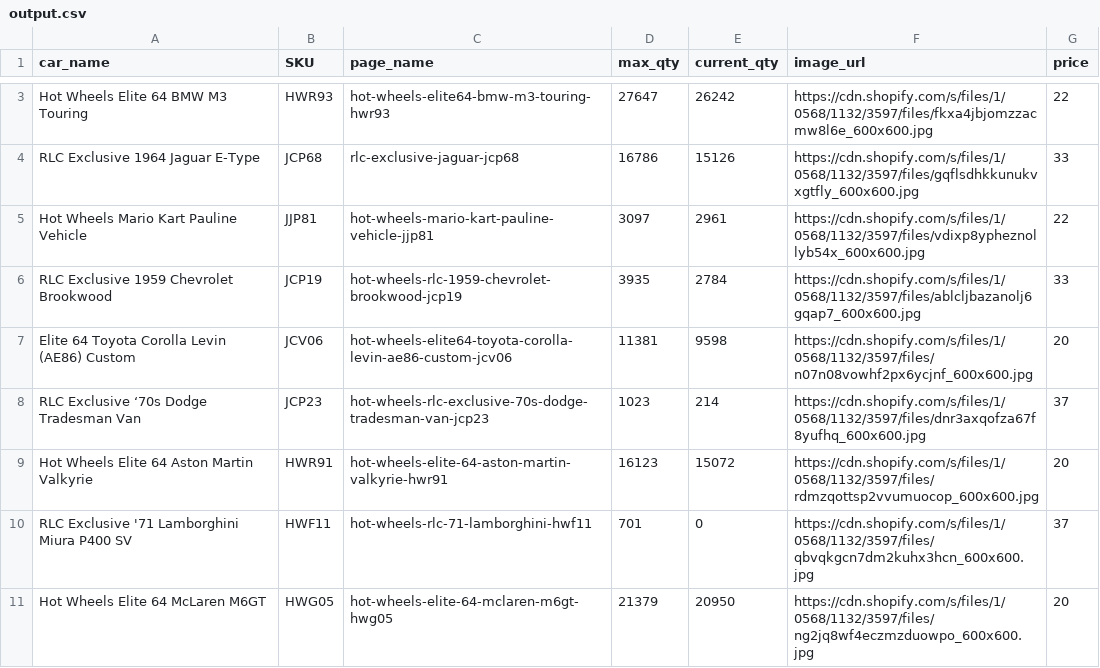
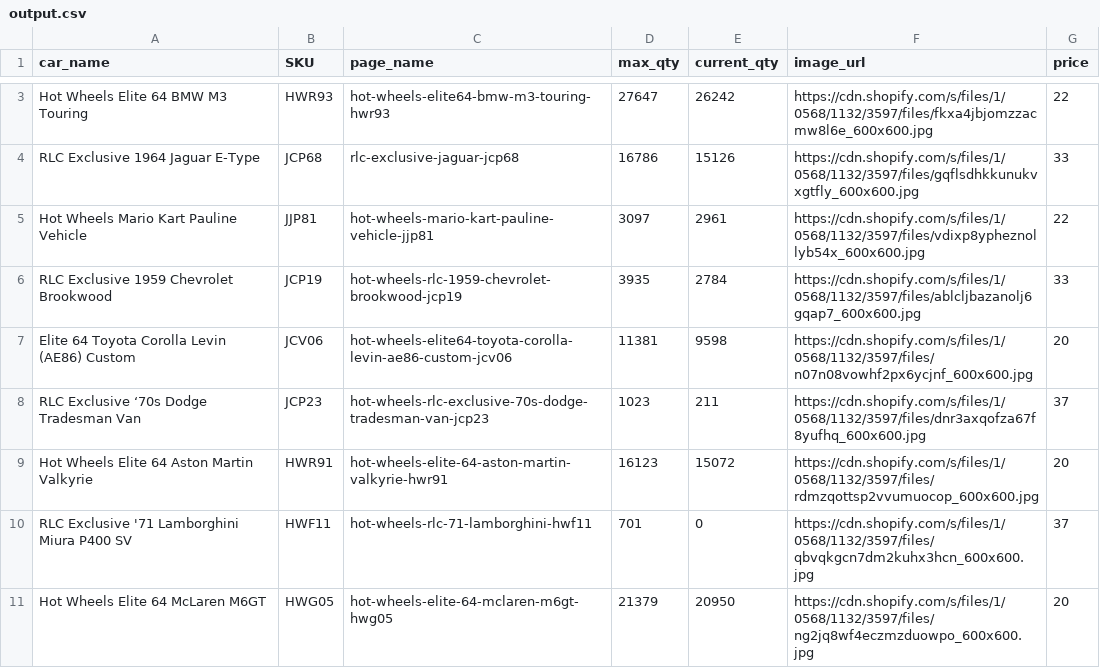
Before and after one commit to shady333/HWMCInventory, a CSV file: output.csv, drawn as a sheet; only a part is shown, gaps mark what is left out; the diff covers the shown part only.

```diff
--- a/output.csv
+++ b/output.csv
@@ -7,3 +7,3 @@ RLC Exclusive 1959 Chevrolet Brookwood,JCP19,hot-wheels-rlc-1959-chevrolet-brook
 Elite 64 Toyota Corolla Levin (AE86) Custom,JCV06,hot-wheels-elite64-toyota-corolla-levin-ae86-custom-jcv06,11381,9598,https://cdn.shopify.com/s/files/1/0568/1132/3597/files/n07n08vowhf2px6ycjnf_600x600.jpg,20
-RLC Exclusive ‘70s Dodge Tradesman Van,JCP23,hot-wheels-rlc-exclusive-70s-dodge-tradesman-van-jcp23,1023,214,https://cdn.shopify.com/s/files/1/0568/1132/3597/files/dnr3axqofza67f8yufhq_600x600.jpg,37
+RLC Exclusive ‘70s Dodge Tradesman Van,JCP23,hot-wheels-rlc-exclusive-70s-dodge-tradesman-van-jcp23,1023,211,https://cdn.shopify.com/s/files/1/0568/1132/3597/files/dnr3axqofza67f8yufhq_600x600.jpg,37
 Hot Wheels Elite 64 Aston Martin Valkyrie,HWR91,hot-wheels-elite-64-aston-martin-valkyrie-hwr91,16123,15072,https://cdn.shopify.com/s/files/1/0568/1132/3597/files/rdmzqottsp2vvumuocop_600x600.jpg,20
```
Also changed, not shown: 15 edited cells elsewhere in this file.
